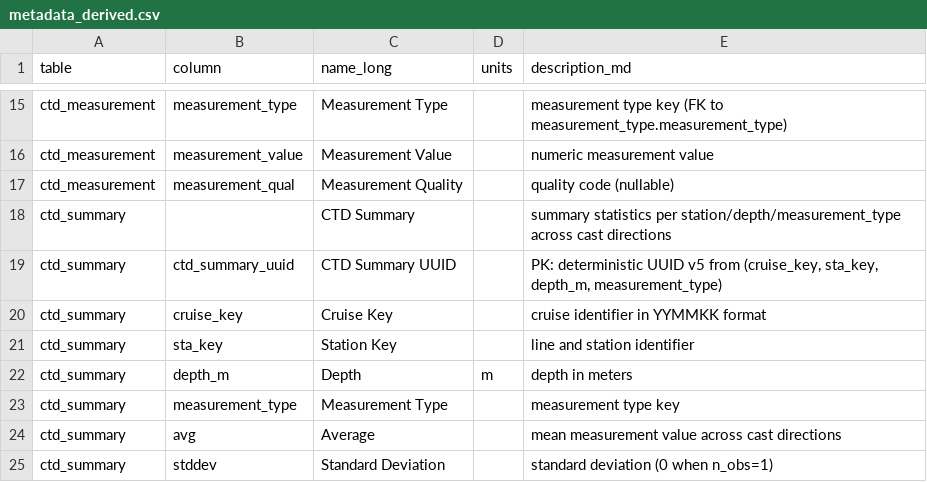
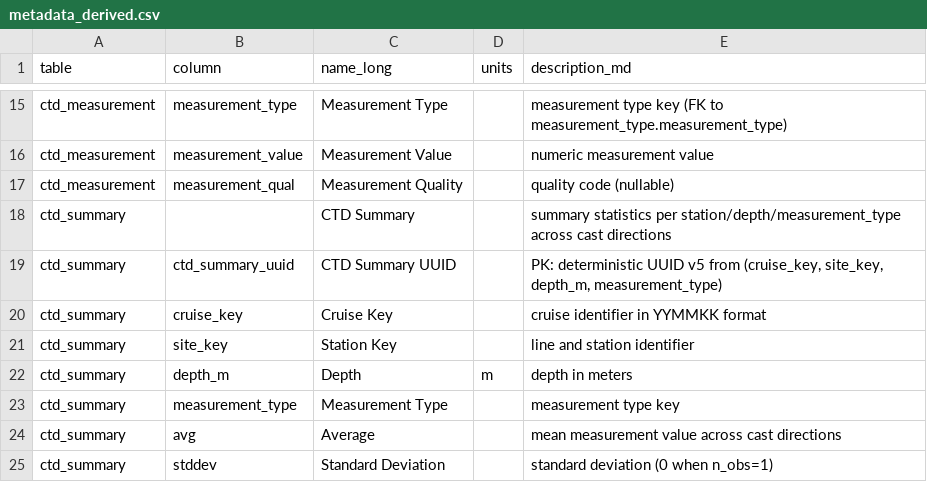
Before and after one commit to CalCOFI/workflows, a CSV file: metadata/calcofi/ctd-cast/metadata_derived.csv, drawn as a sheet; only a part is shown, gaps mark what is left out.

```diff
--- a/metadata/calcofi/ctd-cast/metadata_derived.csv
+++ b/metadata/calcofi/ctd-cast/metadata_derived.csv
@@ -18,5 +18,5 @@ ctd_measurement,measurement_qual,Measurement Quality,,"quality code (nullable)"
 ctd_summary,,CTD Summary,,"summary statistics per station/depth/measurement_type across cast directions"
-ctd_summary,ctd_summary_uuid,CTD Summary UUID,,"PK: deterministic UUID v5 from (cruise_key, sta_key, depth_m, measurement_type)"
+ctd_summary,ctd_summary_uuid,CTD Summary UUID,,"PK: deterministic UUID v5 from (cruise_key, site_key, depth_m, measurement_type)"
 ctd_summary,cruise_key,Cruise Key,,"cruise identifier in YYMMKK format"
-ctd_summary,sta_key,Station Key,,"line and station identifier"
+ctd_summary,site_key,Station Key,,"line and station identifier"
 ctd_summary,depth_m,Depth,m,"depth in meters"
```
Also changed, not shown: metadata/calcofi/bottle/flds_redefine.csv, metadata/calcofi/ctd-cast/flds_redefine.csv, 17 other files.
